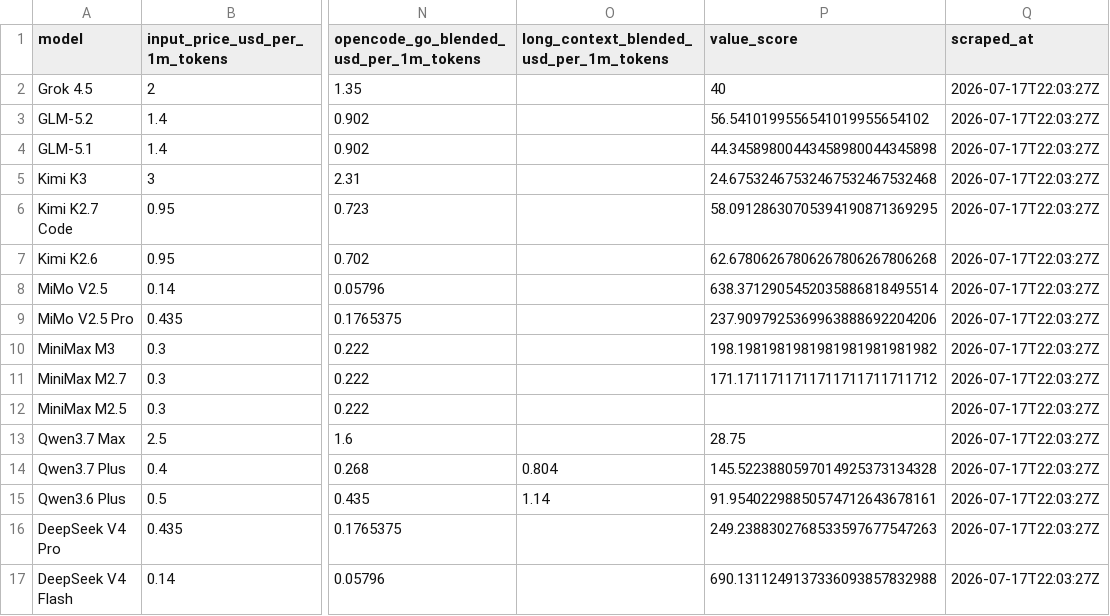
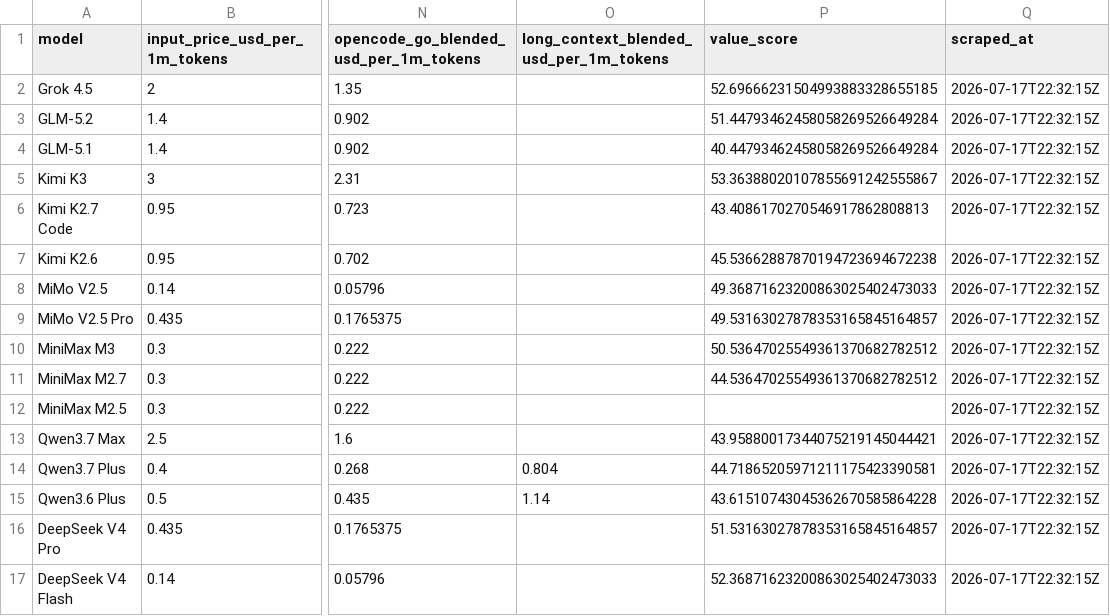
Before and after one commit to joe-salamy/llm-comparison, a CSV file: data/opencode_go.csv, drawn as a sheet; only a part is shown, gaps mark what is left out; the diff names each change by its address in the sheet, - before the commit and + after, or states it on an @@ line.

Commit message:
Harness: Open Code Go Value Chart and Nonlinear Value Metric

```diff
--- a/data/opencode_go.csv
+++ b/data/opencode_go.csv
-P2 (value_score): 40
+P2 (value_score): 52.69666231504993883328655185
-Q2:Q17 (scraped_at): 2026-07-17T22:03:27Z
+Q2:Q17 (scraped_at): 2026-07-17T22:32:15Z
-P3 (value_score): 56.5410199556541019955654102
+P3 (value_score): 51.44793462458058269526649284
-P4 (value_score): 44.34589800443458980044345898
+P4 (value_score): 40.44793462458058269526649284
-P5 (value_score): 24.67532467532467532467532468
+P5 (value_score): 53.36388020107855691242555867
-P6 (value_score): 58.09128630705394190871369295
+P6 (value_score): 43.4086170270546917862808813
-P7 (value_score): 62.67806267806267806267806268
+P7 (value_score): 45.53662887870194723694672238
-P8 (value_score): 638.3712905452035886818495514
+P8 (value_score): 49.36871623200863025402473033
-P9 (value_score): 237.9097925369963888692204206
+P9 (value_score): 49.53163027878353165845164857
-P10 (value_score): 198.1981981981981981981981982
+P10 (value_score): 50.53647025549361370682782512
-P11 (value_score): 171.1711711711711711711711712
+P11 (value_score): 44.53647025549361370682782512
-P13 (value_score): 28.75
+P13 (value_score): 43.95880017344075219145044421
-P14 (value_score): 145.5223880597014925373134328
+P14 (value_score): 44.71865205971211175423390581
-P15 (value_score): 91.95402298850574712643678161
+P15 (value_score): 43.61510743045362670585864228
-P16 (value_score): 249.2388302768533597677547263
+P16 (value_score): 51.53163027878353165845164857
-P17 (value_score): 690.1311249137336093857832988
+P17 (value_score): 52.36871623200863025402473033
```
Also changed, not shown: 7 other files.
